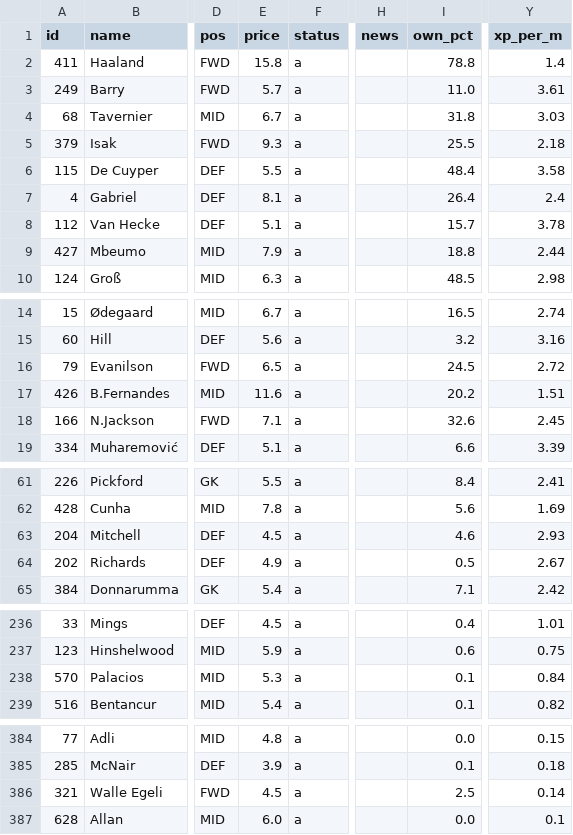
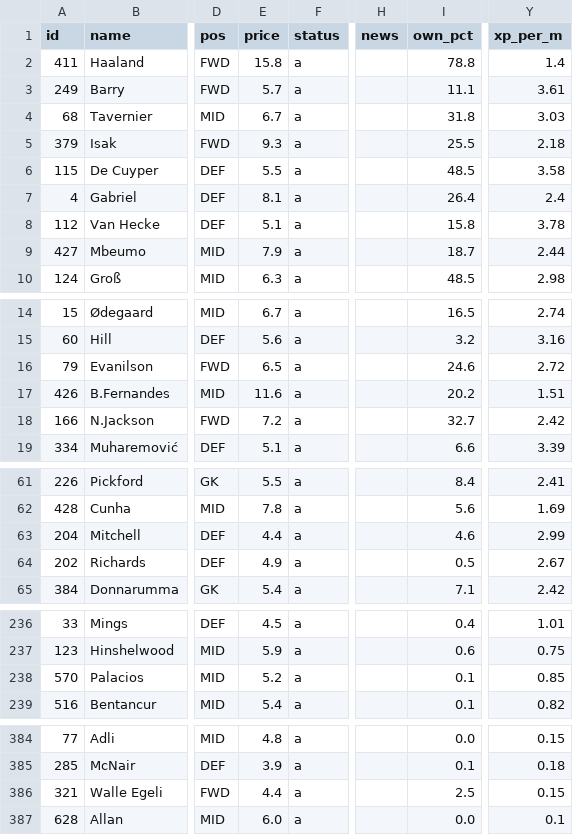
Before and after one commit to erikdekock/FPL2627, a CSV file: data/xp/xp_gw11-15.csv, drawn as a sheet; only a part is shown, gaps mark what is left out; the diff covers the shown part only; the diff names each change by its address in the sheet, - before the commit and + after, or states it on an @@ line.

```diff
--- a/data/xp/xp_gw11-15.csv
+++ b/data/xp/xp_gw11-15.csv
-I3 (own_pct): 11.0
+I3 (own_pct): 11.1
-I6 (own_pct): 48.4
+I6 (own_pct): 48.5
-I8 (own_pct): 15.7
+I8 (own_pct): 15.8
-I9 (own_pct): 18.8
+I9 (own_pct): 18.7
-I16 (own_pct): 24.5
+I16 (own_pct): 24.6
-E18 (price): 7.1
+E18 (price): 7.2
-I18 (own_pct): 32.6
+I18 (own_pct): 32.7
-Y18 (xp_per_m): 2.45
+Y18 (xp_per_m): 2.42
-E63 (price): 4.5
+E63 (price): 4.4
-Y63 (xp_per_m): 2.93
+Y63 (xp_per_m): 2.99
-E238 (price): 5.3
+E238 (price): 5.2
-Y238 (xp_per_m): 0.84
+Y238 (xp_per_m): 0.85
-E386 (price): 4.5
+E386 (price): 4.4
-Y386 (xp_per_m): 0.14
+Y386 (xp_per_m): 0.15
```
Also changed, not shown: 16 edited cells elsewhere in this file, data/rivals.csv, 4 other files.
